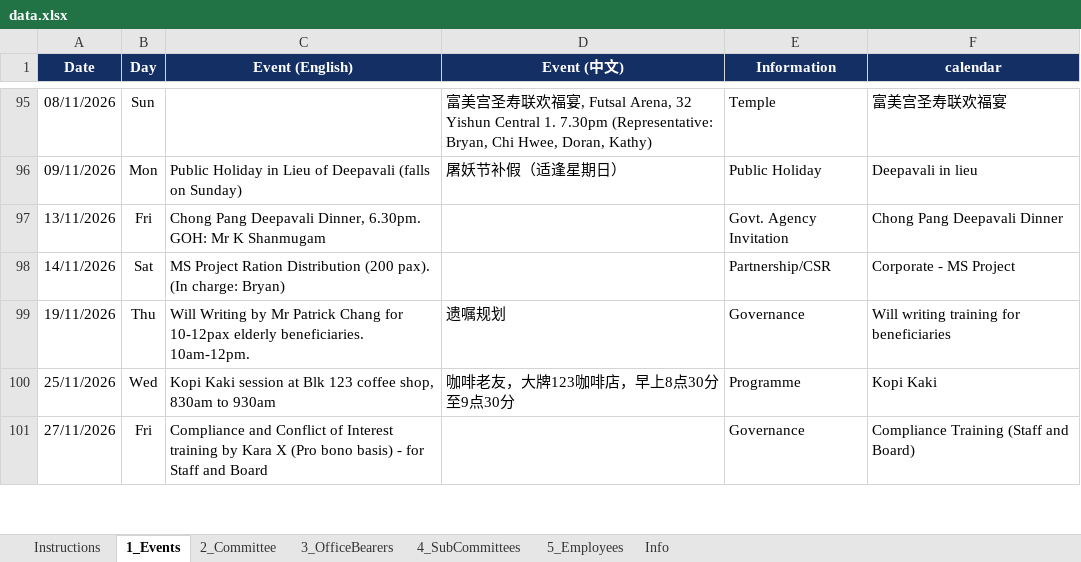
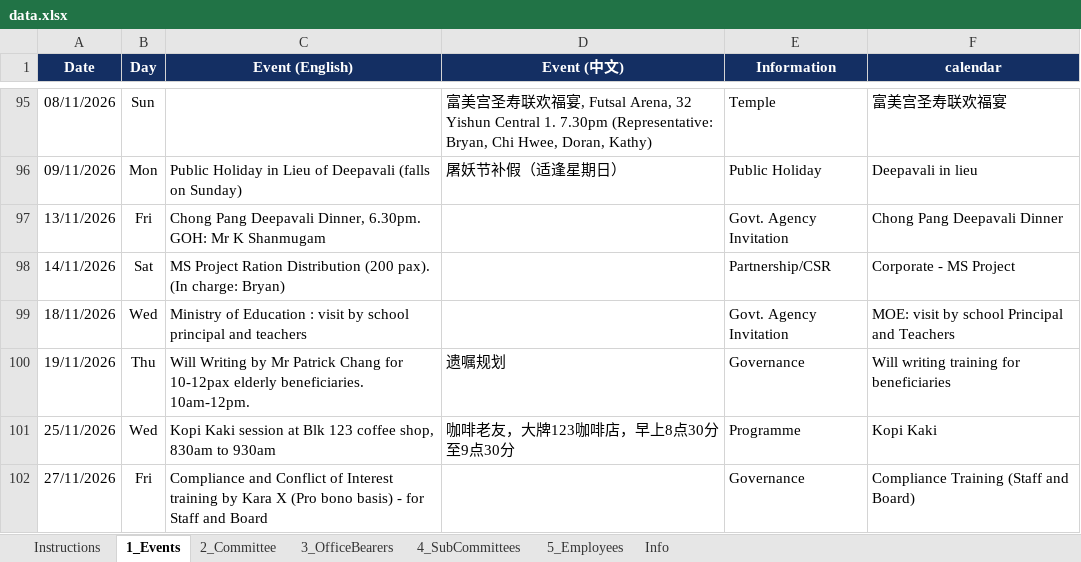
Before and after one commit to NamHongWelfareSS/Member-Handbook, an Excel workbook: data.xlsx, sheet 1_Events, drawn as a sheet; only a part is shown, gaps mark what is left out; values as stored, in another font and other column widths than the file's, no borders; the diff names each change by its address in the sheet, - before the commit and + after, or states it on an @@ line.

Commit message:
Update data.xlsx

```diff
--- a/data.xlsx (sheet 1_Events)
+++ b/data.xlsx (sheet 1_Events)
+row 99: 18/11/2026 | Wed | Ministry of Education : visit by school principal and teachers |  | Govt. Agency Invitation | MOE: visit by school Principal and Teachers
```
Also changed, not shown: sheet Info.
